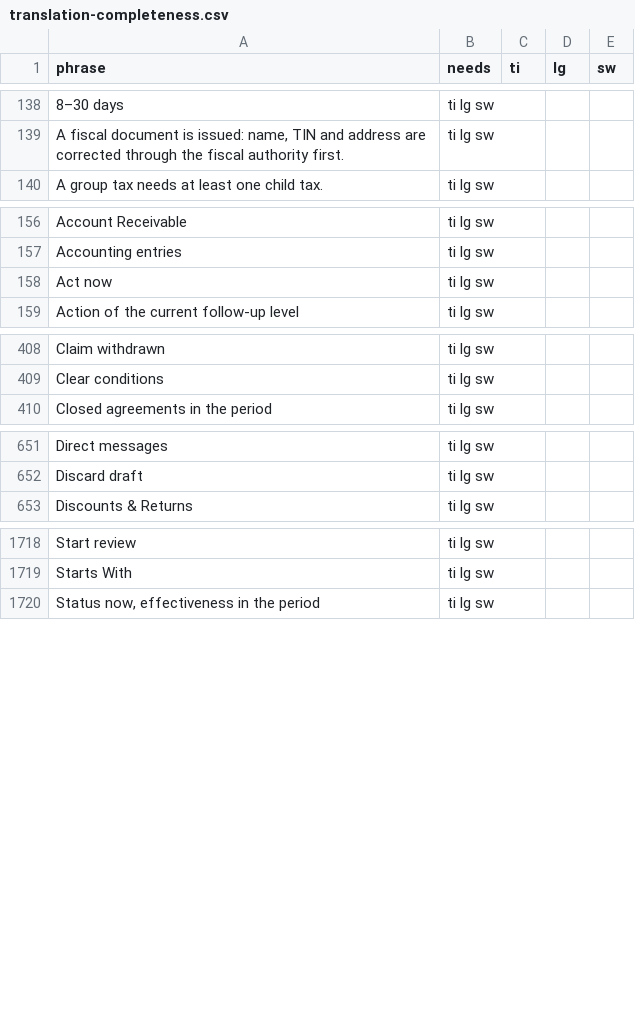
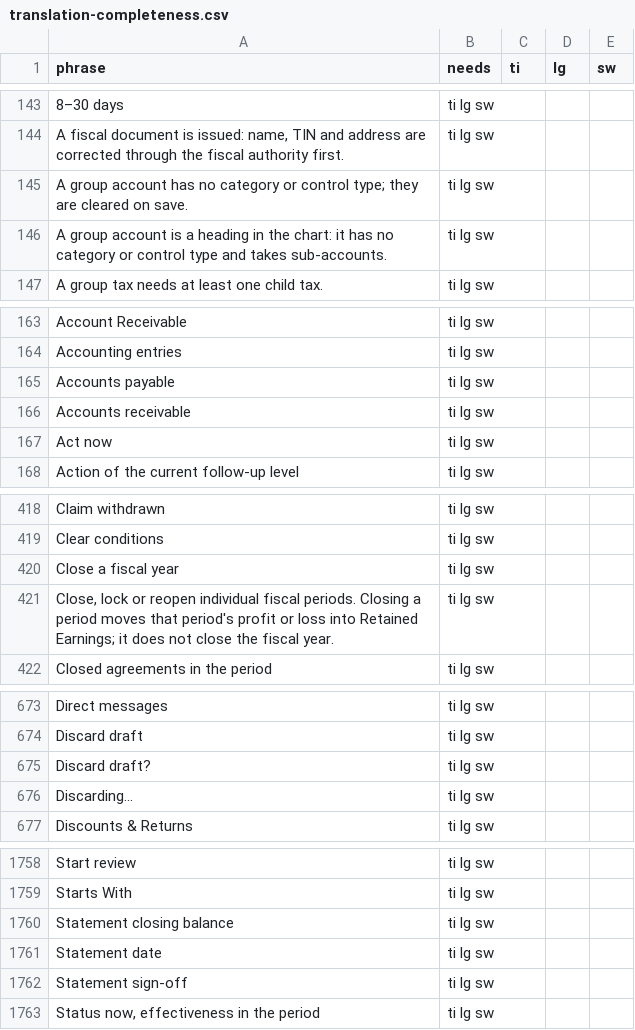
Before and after one commit to simonmanna/Inventory-ERP-spring, a CSV file: docs/i18n/translation-completeness.csv, drawn as a sheet; only a part is shown, gaps mark what is left out; the diff covers the shown part only; the diff names each change by its address in the sheet, - before the commit and + after, or states it on an @@ line.

```diff
--- a/docs/i18n/translation-completeness.csv
+++ b/docs/i18n/translation-completeness.csv
+row 145: A group account has no category or control type; they are cleared on save. | ti lg sw
+row 146: A group account is a heading in the chart: it has no category or control type and takes sub-accounts. | ti lg sw
+row 165: Accounts payable | ti lg sw
+row 166: Accounts receivable | ti lg sw
+row 420: Close a fiscal year | ti lg sw
+row 421: Close, lock or reopen individual fiscal periods. Closing a period moves that period's profit or loss into Retained Earnings; it does not close the fiscal year. | ti lg sw
+row 675: Discard draft? | ti lg sw
+row 676: Discarding… | ti lg sw
+row 1760: Statement closing balance | ti lg sw
+row 1761: Statement date | ti lg sw
+row 1762: Statement sign-off | ti lg sw
```
Also changed, not shown: 32 added rows elsewhere in this file, 4 other files.
